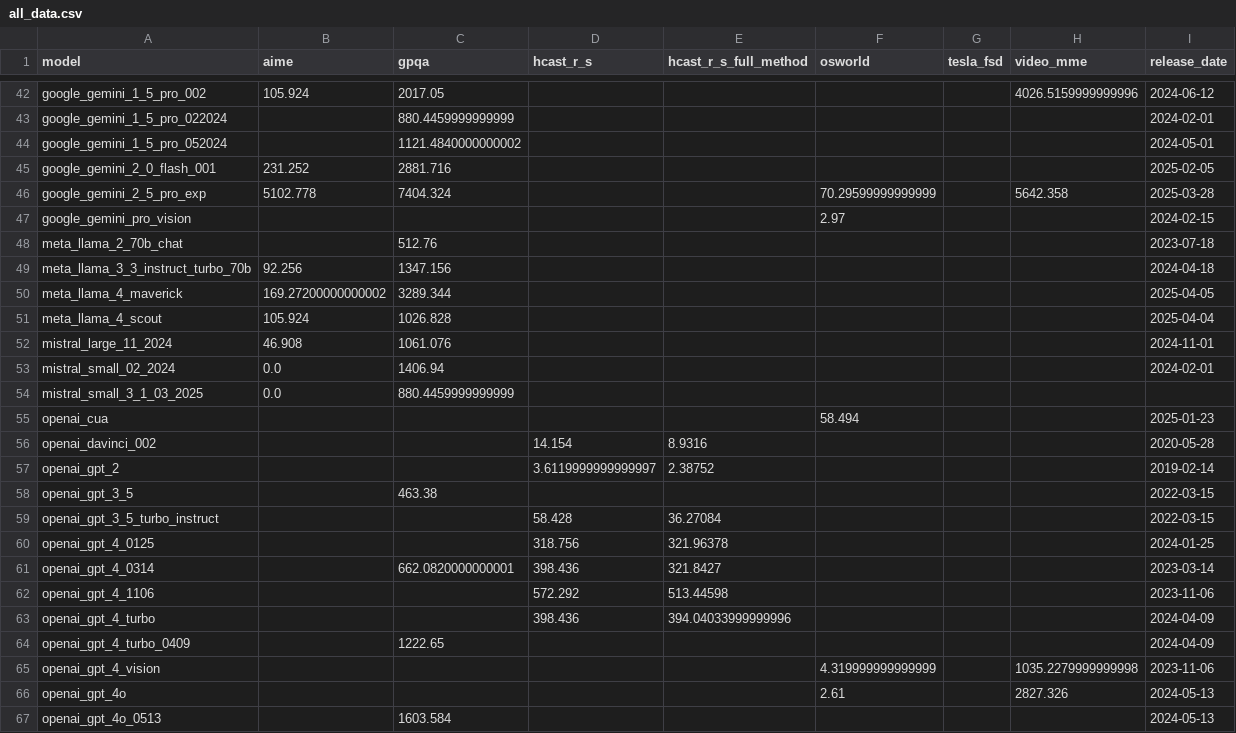
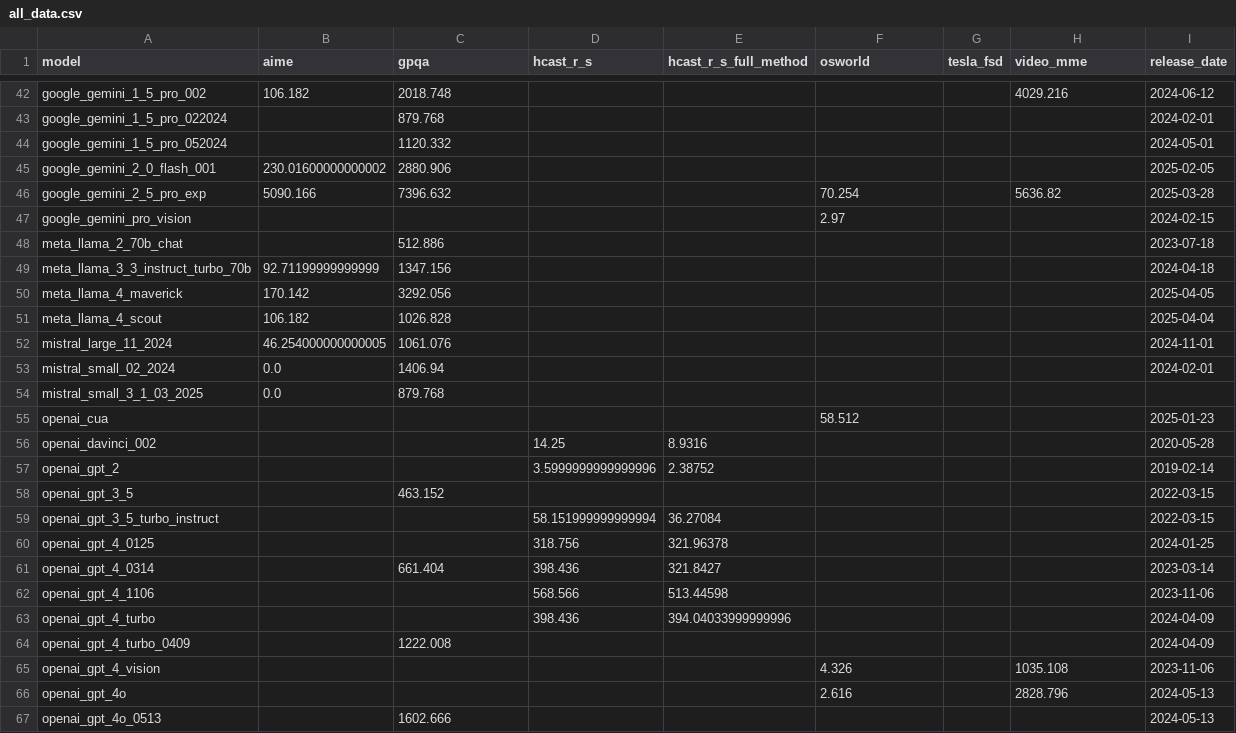
Before and after one commit to METR/cross-domain-horizon, a CSV file: data/all_data.csv, drawn as a sheet; only a part is shown, gaps mark what is left out; the diff covers the shown part only; the diff names each change by its address in the sheet, - before the commit and + after, or states it on an @@ line.

```diff
--- a/data/all_data.csv
+++ b/data/all_data.csv
-B42 (aime): 105.924
+B42 (aime): 106.182
-C42 (gpqa): 2017.05
+C42 (gpqa): 2018.748
-H42 (video_mme): 4026.5159999999996
+H42 (video_mme): 4029.216
-C43 (gpqa): 880.4459999999999
+C43 (gpqa): 879.768
-C44 (gpqa): 1121.4840000000002
+C44 (gpqa): 1120.332
-B45 (aime): 231.252
+B45 (aime): 230.01600000000002
-C45 (gpqa): 2881.716
+C45 (gpqa): 2880.906
-B46 (aime): 5102.778
+B46 (aime): 5090.166
-C46 (gpqa): 7404.324
+C46 (gpqa): 7396.632
-F46 (osworld): 70.29599999999999
+F46 (osworld): 70.254
-H46 (video_mme): 5642.358
+H46 (video_mme): 5636.82
-C48 (gpqa): 512.76
+C48 (gpqa): 512.886
-B49 (aime): 92.256
+B49 (aime): 92.71199999999999
-B50 (aime): 169.27200000000002
+B50 (aime): 170.142
-C50 (gpqa): 3289.344
+C50 (gpqa): 3292.056
-B51 (aime): 105.924
+B51 (aime): 106.182
-B52 (aime): 46.908
+B52 (aime): 46.254000000000005
-C54 (gpqa): 880.4459999999999
+C54 (gpqa): 879.768
-F55 (osworld): 58.494
+F55 (osworld): 58.512
-D56 (hcast_r_s): 14.154
+D56 (hcast_r_s): 14.25
-D57 (hcast_r_s): 3.6119999999999997
+D57 (hcast_r_s): 3.5999999999999996
-C58 (gpqa): 463.38
+C58 (gpqa): 463.152
-D59 (hcast_r_s): 58.428
+D59 (hcast_r_s): 58.151999999999994
-C61 (gpqa): 662.0820000000001
+C61 (gpqa): 661.404
-D62 (hcast_r_s): 572.292
+D62 (hcast_r_s): 568.566
-C64 (gpqa): 1222.65
+C64 (gpqa): 1222.008
-F65 (osworld): 4.319999999999999
+F65 (osworld): 4.326
-H65 (video_mme): 1035.2279999999998
+H65 (video_mme): 1035.108
-F66 (osworld): 2.61
+F66 (osworld): 2.616
-H66 (video_mme): 2827.326
+H66 (video_mme): 2828.796
-C67 (gpqa): 1603.584
+C67 (gpqa): 1602.666
```
Also changed, not shown: 54 edited cells elsewhere in this file, data/horizons/aime.csv, data/horizons/gpqa.csv, 8 other files.
